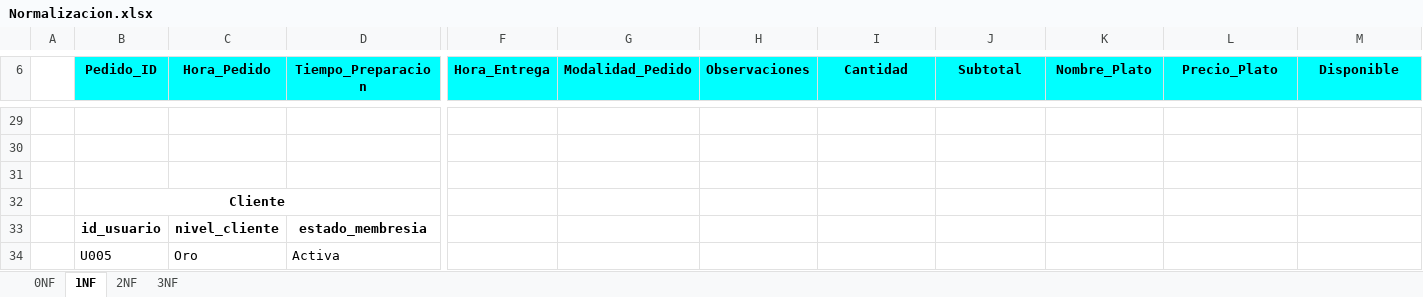
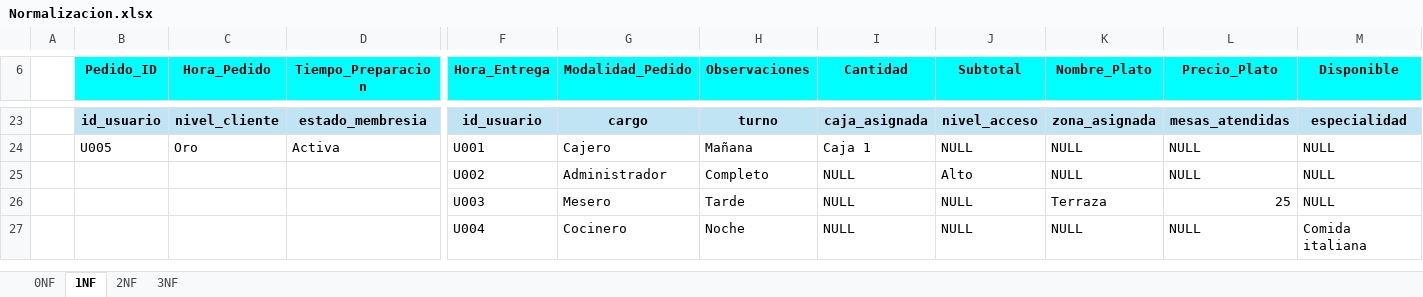
Before and after one commit to AndresStw/Proyecto-Formativo-SGO, an Excel workbook: Trimestre III/Normalizacion.xlsx, sheet 1NF, drawn as a sheet; only a part is shown, gaps mark what is left out; values as stored, in another font and other column widths than the file's, no borders; charts and pictures not drawn; removed rows and columns are numbered as before the commit, all else as after; rows hold the shown columns only; the diff covers the shown part only; the diff names each change by its address in the sheet, - before the commit and + after, or states it on an @@ line.

```diff
--- a/Trimestre III/Normalizacion.xlsx (sheet 1NF)
+++ b/Trimestre III/Normalizacion.xlsx (sheet 1NF)
-row 23: (empty)
+row 23:  | id_usuario | nivel_cliente | estado_membresia | id_usuario | cargo | turno | caja_asignada | nivel_acceso | zona_asignada | mesas_atendidas | especialidad
-B23:D23 fill: none
+B23:D23 fill: #C1E4F5
-F23:M23 fill: none
+F23:M23 fill: #C1E4F5
-row 24: (empty)
+row 24:  | U005 | Oro | Activa | U001 | Cajero | Mañana | Caja 1 | NULL | NULL | NULL | NULL
-row 25: (empty)
+row 25:  |  |  |  | U002 | Administrador | Completo | NULL | Alto | NULL | NULL | NULL
-row 32:  | Cliente
-row 33:  | id_usuario | nivel_cliente | estado_membresia
-row 34:  | U005 | Oro | Activa
+row 26:  |  |  |  | U003 | Mesero | Tarde | NULL | NULL | Terraza | 25 | NULL
+row 27:  |  |  |  | U004 | Cocinero | Noche | NULL | NULL | NULL | NULL | Comida italiana
```
Also changed, not shown: 1 added row, 7 removed rows, 18 edited cells, cell formats and merged cells elsewhere in this sheet, sheet 3NF, sheet 2NF.
